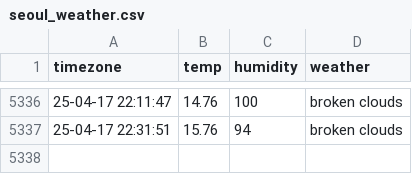
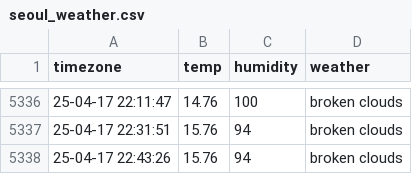
Before and after one commit to cong2738/seoul_weather, a CSV file: seoul_weather.csv, drawn as a sheet; only a part is shown, gaps mark what is left out; the diff names each change by its address in the sheet, - before the commit and + after, or states it on an @@ line.

```diff
--- a/seoul_weather.csv
+++ b/seoul_weather.csv
+row 5338: 25-04-17 22:43:26 | 15.76 | 94 | broken clouds
```
